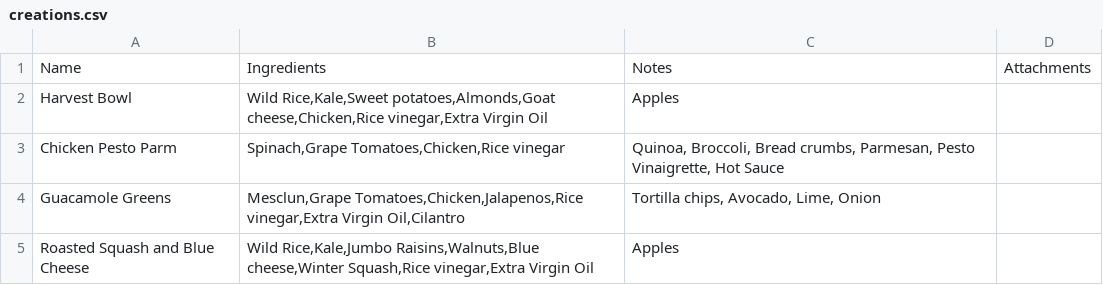
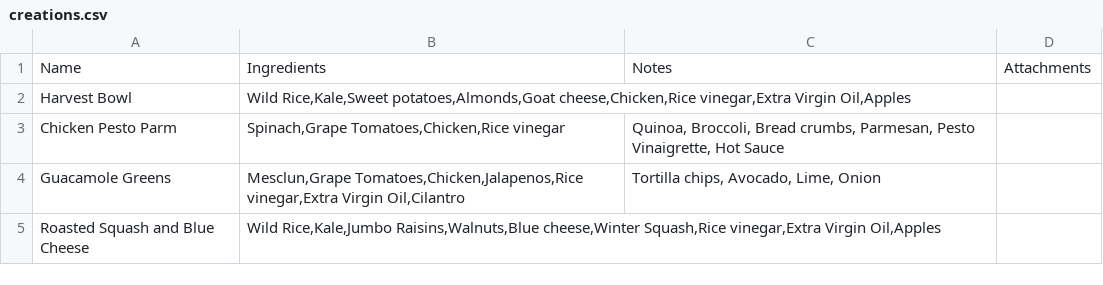
Before and after one commit to leebock/salad-map, a CSV file: resources/data/creations.csv, drawn as a sheet.

```diff
--- a/resources/data/creations.csv
+++ b/resources/data/creations.csv
@@ -1,4 +1,4 @@
 Name,Ingredients,Notes,Attachments
-Harvest Bowl,"Wild Rice,Kale,Sweet potatoes,Almonds,Goat cheese,Chicken,Rice vinegar,Extra Virgin Oil","Apples
-",
+Harvest Bowl,"Wild Rice,Kale,Sweet potatoes,Almonds,Goat cheese,Chicken,Rice vinegar,Extra Virgin Oil,Apples","
+",
 Chicken Pesto Parm,"Spinach,Grape Tomatoes,Chicken,Rice vinegar","Quinoa, Broccoli, Bread crumbs, Parmesan, Pesto Vinaigrette, Hot Sauce
@@ -8,2 +8,2 @@ Guacamole Greens,"Mesclun,Grape Tomatoes,Chicken,Jalapenos,Rice vinegar,Extra Vi
 ",
-Roasted Squash and Blue Cheese,"Wild Rice,Kale,Jumbo Raisins,Walnuts,Blue cheese,Winter Squash,Rice vinegar,Extra Virgin Oil",Apples,
+Roasted Squash and Blue Cheese,"Wild Rice,Kale,Jumbo Raisins,Walnuts,Blue cheese,Winter Squash,Rice vinegar,Extra Virgin Oil,Apples",,
```
Also changed, not shown: resources/data/ingredients.csv.
